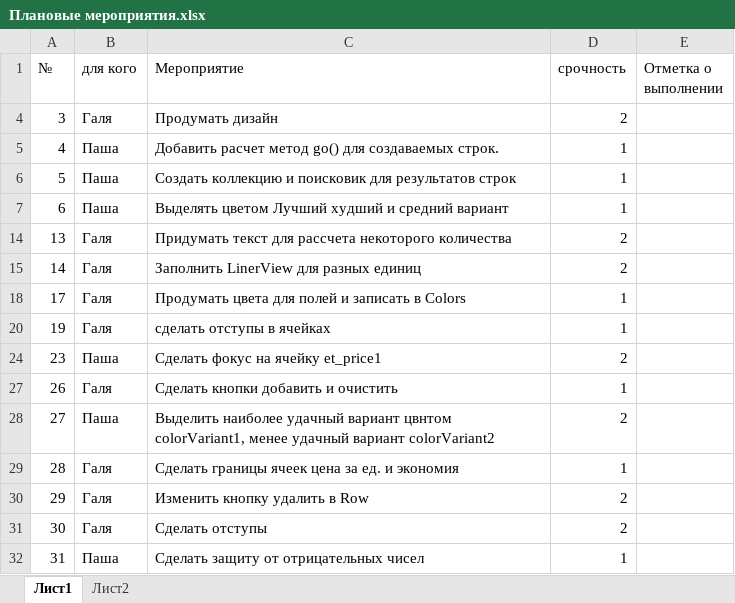
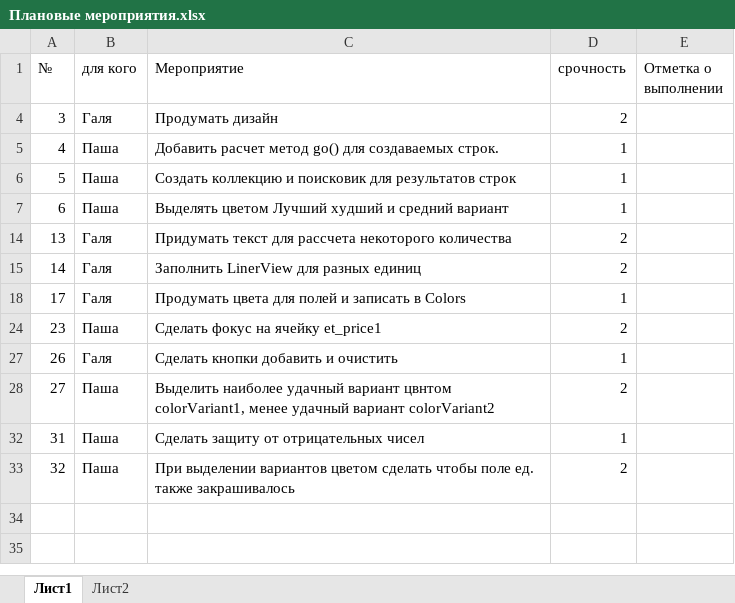
Before and after one commit to Dvajdi/QuickComparison, an Excel workbook: Плановые мероприятия.xlsx, sheet Лист1, drawn as a sheet; values as stored, in another font and other column widths than the file's, no borders; removed rows and columns are numbered as before the commit, all else as after; the diff names each change by its address in the sheet, - before the commit and + after, or states it on an @@ line.

```diff
--- a/Плановые мероприятия.xlsx (sheet Лист1)
+++ b/Плановые мероприятия.xlsx (sheet Лист1)
-row 20: 19 | Галя | сделать отступы в ячейках | 1
-row 29: 28 | Галя | Сделать границы ячеек цена за ед. и экономия | 1
-row 30: 29 | Галя | Изменить кнопку удалить в Row | 2
-row 31: 30 | Галя | Сделать отступы | 2
+row 33: 32 | Паша | При выделении вариантов цветом сделать чтобы поле ед. также закрашивалось | 2
```
Also changed, not shown: hidden cells, 7 other files.
